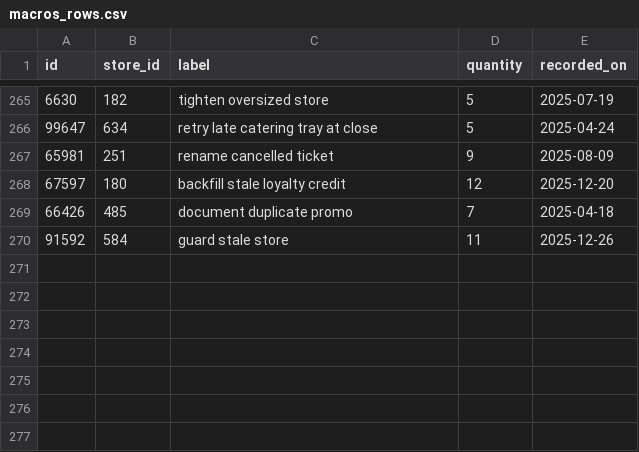
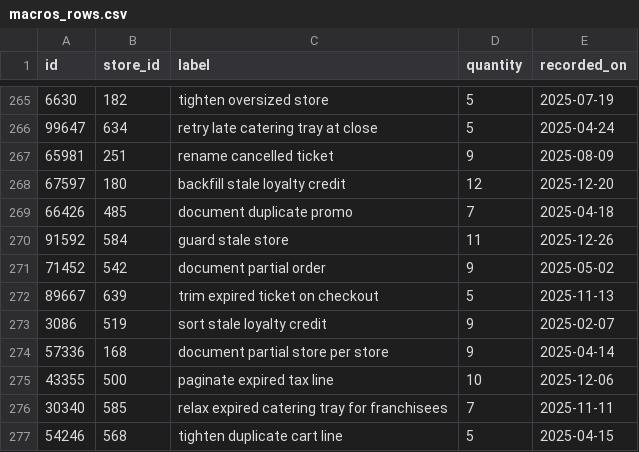
Before and after one commit to wwtdigital/copperpot-pricing-pipeline, a CSV file: seeds/generated/macros_rows.csv, drawn as a sheet; only a part is shown, gaps mark what is left out; the diff names each change by its address in the sheet, - before the commit and + after, or states it on an @@ line.

Commit message:
chore(macros): handle edge case

```diff
--- a/seeds/generated/macros_rows.csv
+++ b/seeds/generated/macros_rows.csv
+row 271: 71452 | 542 | document partial order | 9 | 2025-05-02
+row 272: 89667 | 639 | trim expired ticket on checkout | 5 | 2025-11-13
+row 273: 3086 | 519 | sort stale loyalty credit | 9 | 2025-02-07
+row 274: 57336 | 168 | document partial store per store | 9 | 2025-04-14
+row 275: 43355 | 500 | paginate expired tax line | 10 | 2025-12-06
+row 276: 30340 | 585 | relax expired catering tray for franchisees | 7 | 2025-11-11
+row 277: 54246 | 568 | tighten duplicate cart line | 5 | 2025-04-15
```
Also changed, not shown: 1 other file.
